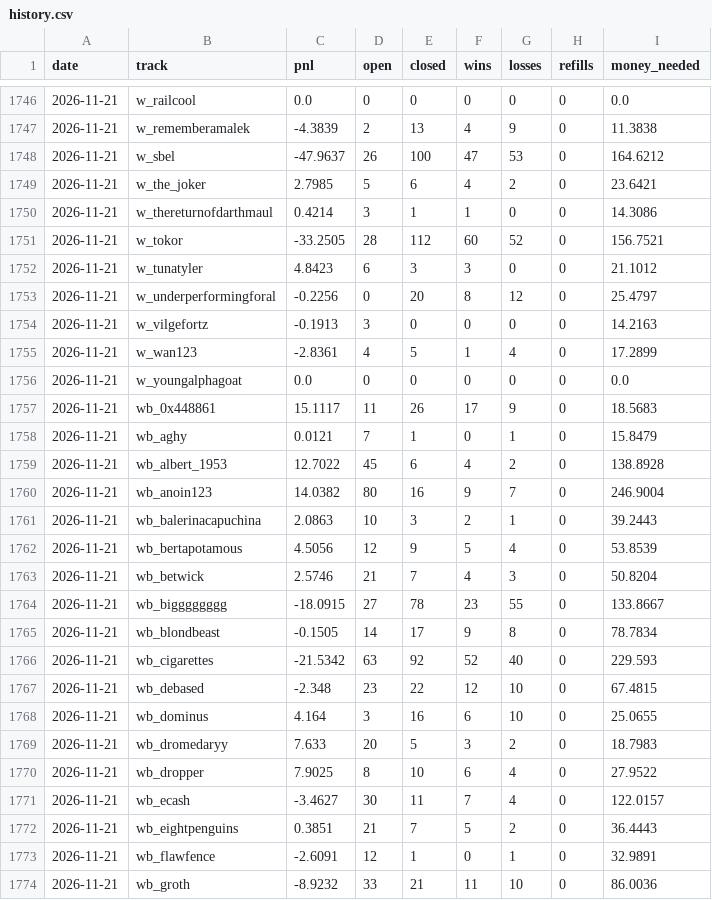
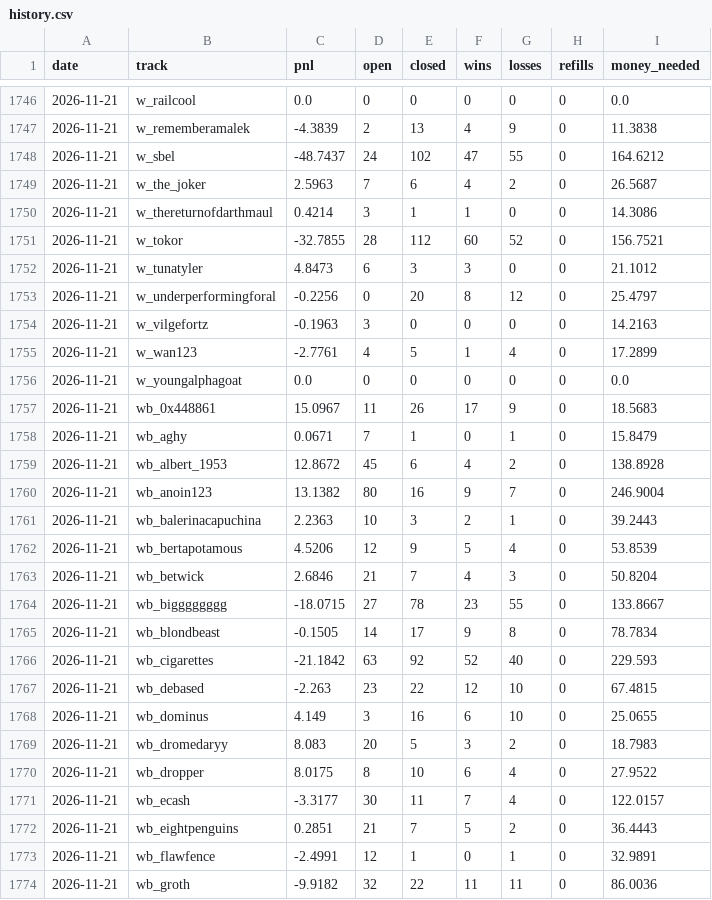
Before and after one commit to palsk1/poly-paper-bot, a CSV file: state/history.csv, drawn as a sheet; only a part is shown, gaps mark what is left out; the diff covers the shown part only.

```diff
--- a/state/history.csv
+++ b/state/history.csv
@@ -1747,28 +1747,28 @@ date,track,pnl,open,closed,wins,losses,refills,money_needed
 2026-11-21,w_rememberamalek,-4.3839,2,13,4,9,0,11.3838
-2026-11-21,w_sbel,-47.9637,26,100,47,53,0,164.6212
-2026-11-21,w_the_joker,2.7985,5,6,4,2,0,23.6421
+2026-11-21,w_sbel,-48.7437,24,102,47,55,0,164.6212
+2026-11-21,w_the_joker,2.5963,7,6,4,2,0,26.5687
 2026-11-21,w_thereturnofdarthmaul,0.4214,3,1,1,0,0,14.3086
-2026-11-21,w_tokor,-33.2505,28,112,60,52,0,156.7521
-2026-11-21,w_tunatyler,4.8423,6,3,3,0,0,21.1012
+2026-11-21,w_tokor,-32.7855,28,112,60,52,0,156.7521
+2026-11-21,w_tunatyler,4.8473,6,3,3,0,0,21.1012
 2026-11-21,w_underperformingforal,-0.2256,0,20,8,12,0,25.4797
-2026-11-21,w_vilgefortz,-0.1913,3,0,0,0,0,14.2163
-2026-11-21,w_wan123,-2.8361,4,5,1,4,0,17.2899
+2026-11-21,w_vilgefortz,-0.1963,3,0,0,0,0,14.2163
+2026-11-21,w_wan123,-2.7761,4,5,1,4,0,17.2899
 2026-11-21,w_youngalphagoat,0.0,0,0,0,0,0,0.0
-2026-11-21,wb_0x448861,15.1117,11,26,17,9,0,18.5683
-2026-11-21,wb_aghy,0.0121,7,1,0,1,0,15.8479
-2026-11-21,wb_albert_1953,12.7022,45,6,4,2,0,138.8928
-2026-11-21,wb_anoin123,14.0382,80,16,9,7,0,246.9004
-2026-11-21,wb_balerinacapuchina,2.0863,10,3,2,1,0,39.2443
-2026-11-21,wb_bertapotamous,4.5056,12,9,5,4,0,53.8539
-2026-11-21,wb_betwick,2.5746,21,7,4,3,0,50.8204
-2026-11-21,wb_bigggggggg,-18.0915,27,78,23,55,0,133.8667
+2026-11-21,wb_0x448861,15.0967,11,26,17,9,0,18.5683
+2026-11-21,wb_aghy,0.0671,7,1,0,1,0,15.8479
+2026-11-21,wb_albert_1953,12.8672,45,6,4,2,0,138.8928
+2026-11-21,wb_anoin123,13.1382,80,16,9,7,0,246.9004
+2026-11-21,wb_balerinacapuchina,2.2363,10,3,2,1,0,39.2443
+2026-11-21,wb_bertapotamous,4.5206,12,9,5,4,0,53.8539
+2026-11-21,wb_betwick,2.6846,21,7,4,3,0,50.8204
+2026-11-21,wb_bigggggggg,-18.0715,27,78,23,55,0,133.8667
 2026-11-21,wb_blondbeast,-0.1505,14,17,9,8,0,78.7834
-2026-11-21,wb_cigarettes,-21.5342,63,92,52,40,0,229.593
-2026-11-21,wb_debased,-2.348,23,22,12,10,0,67.4815
-2026-11-21,wb_dominus,4.164,3,16,6,10,0,25.0655
-2026-11-21,wb_dromedaryy,7.633,20,5,3,2,0,18.7983
-2026-11-21,wb_dropper,7.9025,8,10,6,4,0,27.9522
-2026-11-21,wb_ecash,-3.4627,30,11,7,4,0,122.0157
-2026-11-21,wb_eightpenguins,0.3851,21,7,5,2,0,36.4443
-2026-11-21,wb_flawfence,-2.6091,12,1,0,1,0,32.9891
-2026-11-21,wb_groth,-8.9232,33,21,11,10,0,86.0036
+2026-11-21,wb_cigarettes,-21.1842,63,92,52,40,0,229.593
+2026-11-21,wb_debased,-2.263,23,22,12,10,0,67.4815
+2026-11-21,wb_dominus,4.149,3,16,6,10,0,25.0655
+2026-11-21,wb_dromedaryy,8.083,20,5,3,2,0,18.7983
+2026-11-21,wb_dropper,8.0175,8,10,6,4,0,27.9522
+2026-11-21,wb_ecash,-3.3177,30,11,7,4,0,122.0157
+2026-11-21,wb_eightpenguins,0.2851,21,7,5,2,0,36.4443
+2026-11-21,wb_flawfence,-2.4991,12,1,0,1,0,32.9891
+2026-11-21,wb_groth,-9.9182,32,22,11,11,0,86.0036
```
Also changed, not shown: 114 edited cells elsewhere in this file, 10 other files.
